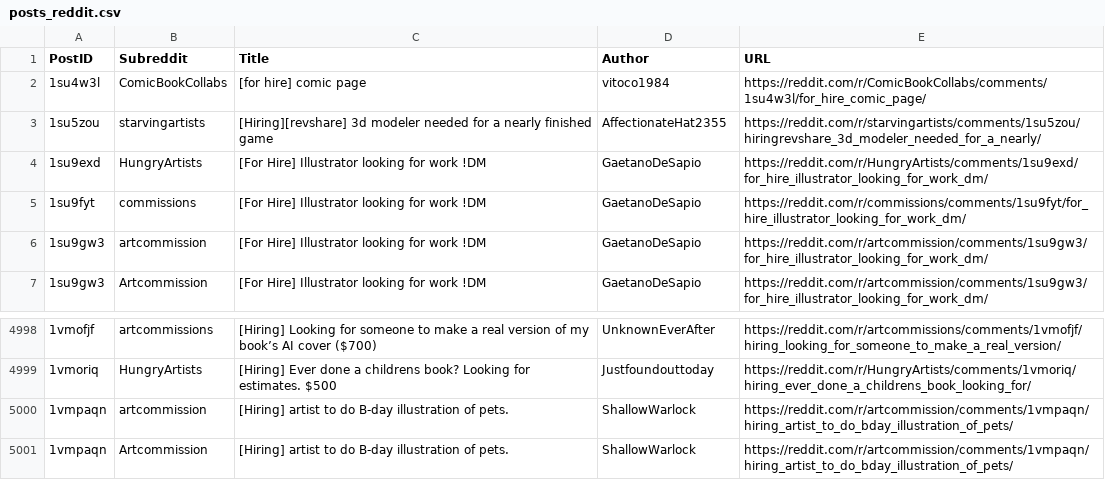
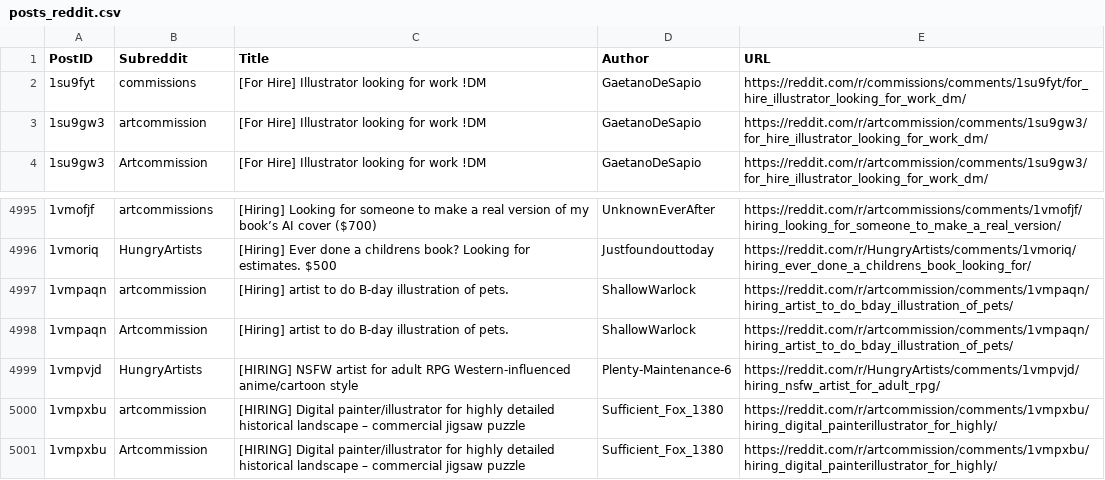
Before and after one commit to Jack0fcodes/redd0tBot, a CSV file: posts_reddit.csv, drawn as a sheet; only a part is shown, gaps mark what is left out; removed rows and columns are numbered as before the commit, all else as after; the diff names each change by its address in the sheet, - before the commit and + after, or states it on an @@ line.

```diff
--- a/posts_reddit.csv
+++ b/posts_reddit.csv
-row 2: 1su4w3l | ComicBookCollabs | [for hire] comic page | vitoco1984 | https://reddit.com/r/ComicBookCollabs/comments/1su4w3l/for_hire_comic_page/
-row 3: 1su5zou | starvingartists | [Hiring][revshare] 3d modeler needed for a nearly finished game | AffectionateHat2355 | https://reddit.com/r/starvingartists/comments/1su5zou/hiringrevshare_3d_modeler_needed_for_a_nearly/
-row 4: 1su9exd | HungryArtists | [For Hire] Illustrator looking for work !DM | GaetanoDeSapio | https://reddit.com/r/HungryArtists/comments/1su9exd/for_hire_illustrator_looking_for_work_dm/
+row 4999: 1vmpvjd | HungryArtists | [HIRING] NSFW artist for adult RPG Western-influenced anime/cartoon style | Plenty-Maintenance-6 | https://reddit.com/r/HungryArtists/comments/1vmpvjd/hiring_nsfw_artist_for_adult_rpg/
+row 5000: 1vmpxbu | artcommission | [HIRING] Digital painter/illustrator for highly detailed historical landscape – commercial jigsaw puzzle | Sufficient_Fox_1380 | https://reddit.com/r/artcommission/comments/1vmpxbu/hiring_digital_painterillustrator_for_highly/
+row 5001: 1vmpxbu | Artcommission | [HIRING] Digital painter/illustrator for highly detailed historical landscape – commercial jigsaw puzzle | Sufficient_Fox_1380 | https://reddit.com/r/artcommission/comments/1vmpxbu/hiring_digital_painterillustrator_for_highly/
```
Also changed, not shown: 1 other file.
